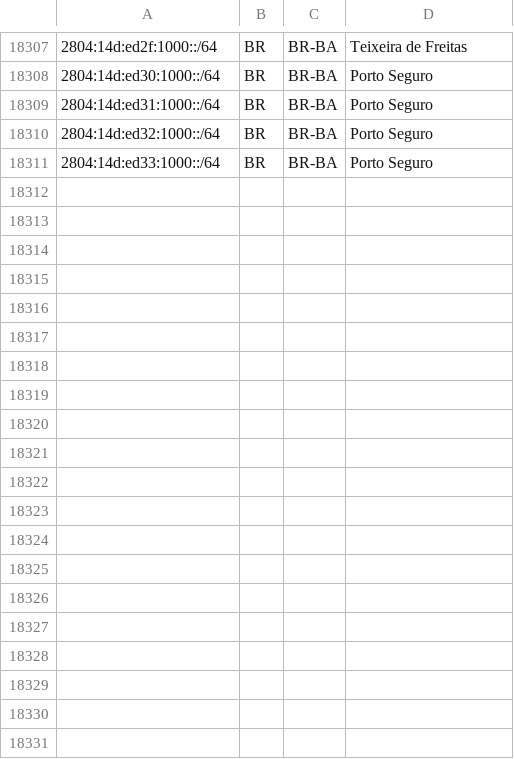
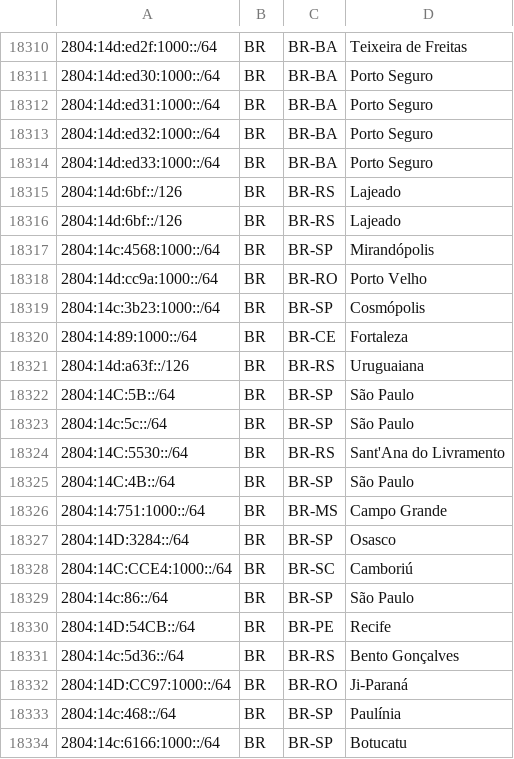
Before and after one commit to rtanajura/geofeed, a CSV file: geofeed.csv, drawn as a sheet; only a part is shown, gaps mark what is left out; the diff covers the shown part only; the diff names each change by its address in the sheet, - before the commit and + after, or states it on an @@ line.

Commit message:
Update geofeed.csv

```diff
--- a/geofeed.csv
+++ b/geofeed.csv
+row 18315: 2804:14d:6bf::/126 | BR | BR-RS | Lajeado
+row 18316: 2804:14d:6bf::/126 | BR | BR-RS | Lajeado
+row 18317: 2804:14c:4568:1000::/64 | BR | BR-SP | Mirandópolis
+row 18318: 2804:14d:cc9a:1000::/64 | BR | BR-RO | Porto Velho
+row 18319: 2804:14c:3b23:1000::/64 | BR | BR-SP | Cosmópolis
+row 18320: 2804:14:89:1000::/64 | BR | BR-CE | Fortaleza
+row 18321: 2804:14d:a63f::/126 | BR | BR-RS | Uruguaiana
+row 18322: 2804:14C:5B::/64 | BR | BR-SP | São Paulo
+row 18323: 2804:14c:5c::/64 | BR | BR-SP | São Paulo
+row 18324: 2804:14C:5530::/64 | BR | BR-RS | Sant'Ana do Livramento
+row 18325: 2804:14C:4B::/64 | BR | BR-SP | São Paulo
+row 18326: 2804:14:751:1000::/64 | BR | BR-MS | Campo Grande
+row 18327: 2804:14D:3284::/64 | BR | BR-SP | Osasco
+row 18328: 2804:14C:CCE4:1000::/64 | BR | BR-SC | Camboriú
+row 18329: 2804:14c:86::/64 | BR | BR-SP | São Paulo
+row 18330: 2804:14D:54CB::/64 | BR | BR-PE | Recife
+row 18331: 2804:14c:5d36::/64 | BR | BR-RS | Bento Gonçalves
+row 18332: 2804:14D:CC97:1000::/64 | BR | BR-RO | Ji-Paraná
+row 18333: 2804:14c:468::/64 | BR | BR-SP | Paulínia
+row 18334: 2804:14c:6166:1000::/64 | BR | BR-SP | Botucatu
```
Also changed, not shown: 29 added rows and 1 edited cell elsewhere in this file.
